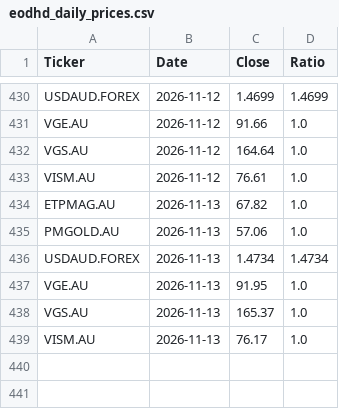
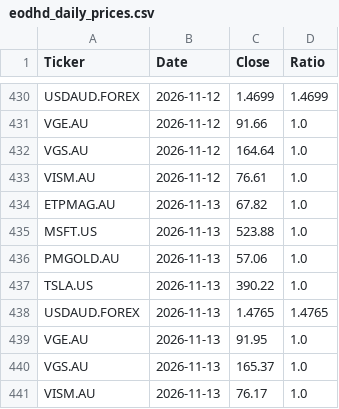
Before and after one commit to Jacksky10/stock-price-updater, a CSV file: eodhd_daily_prices.csv, drawn as a sheet; only a part is shown, gaps mark what is left out; removed rows and columns are numbered as before the commit, all else as after; the diff names each change by its address in the sheet, - before the commit and + after, or states it on an @@ line.

```diff
--- a/eodhd_daily_prices.csv
+++ b/eodhd_daily_prices.csv
+row 435: MSFT.US | 2026-11-13 | 523.88 | 1.0
-row 436: USDAUD.FOREX | 2026-11-13 | 1.4734 | 1.4734
+row 437: TSLA.US | 2026-11-13 | 390.22 | 1.0
+row 438: USDAUD.FOREX | 2026-11-13 | 1.4765 | 1.4765
```
